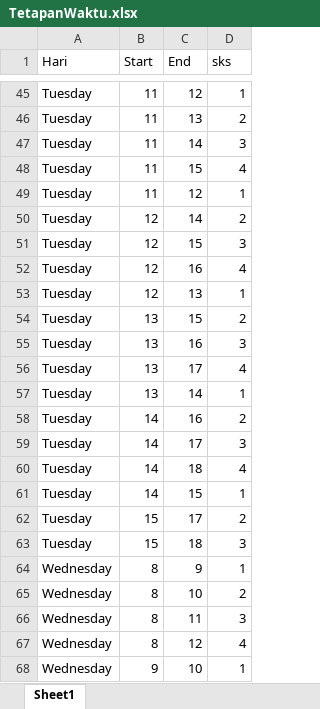
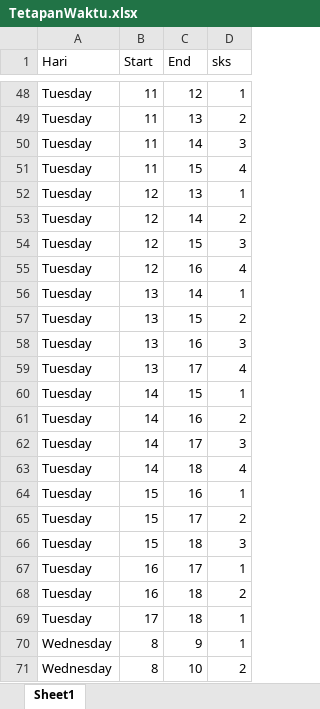
Before and after one commit to Pragoardhi/skripsi, an Excel workbook: Pake Dataset/dataset/TetapanWaktu.xlsx, sheet Sheet1, drawn as a sheet; only a part is shown, gaps mark what is left out; the shorter side is filled out with more unchanged rows; values as stored, in another font and other column widths than the file's, no borders; removed rows and columns are numbered as before the commit, all else as after; the diff covers the shown part only; the diff names each change by its address in the sheet, - before the commit and + after, or states it on an @@ line.

```diff
--- a/Pake Dataset/dataset/TetapanWaktu.xlsx (sheet Sheet1)
+++ b/Pake Dataset/dataset/TetapanWaktu.xlsx (sheet Sheet1)
-row 49: Tuesday | 11 | 12 | 1
@@ row 53 moved to row 52: Tuesday @@
@@ row 57 moved to row 56: Tuesday @@
+row 60: Tuesday | 14 | 15 | 1
-B64 (Start): 14
+B64 (Start): 15
-C64 (End): 15
+C64 (End): 16
+row 67: Tuesday | 16 | 17 | 1
+row 68: Tuesday | 16 | 18 | 2
+row 69: Tuesday | 17 | 18 | 1
```
Also changed, not shown: 20 added rows, 15 removed rows, 7 moved rows and 14 edited cells elsewhere in this sheet, formulas that keep their value, Pake Dataset/dataset/Data.xlsx, 19 other files.
